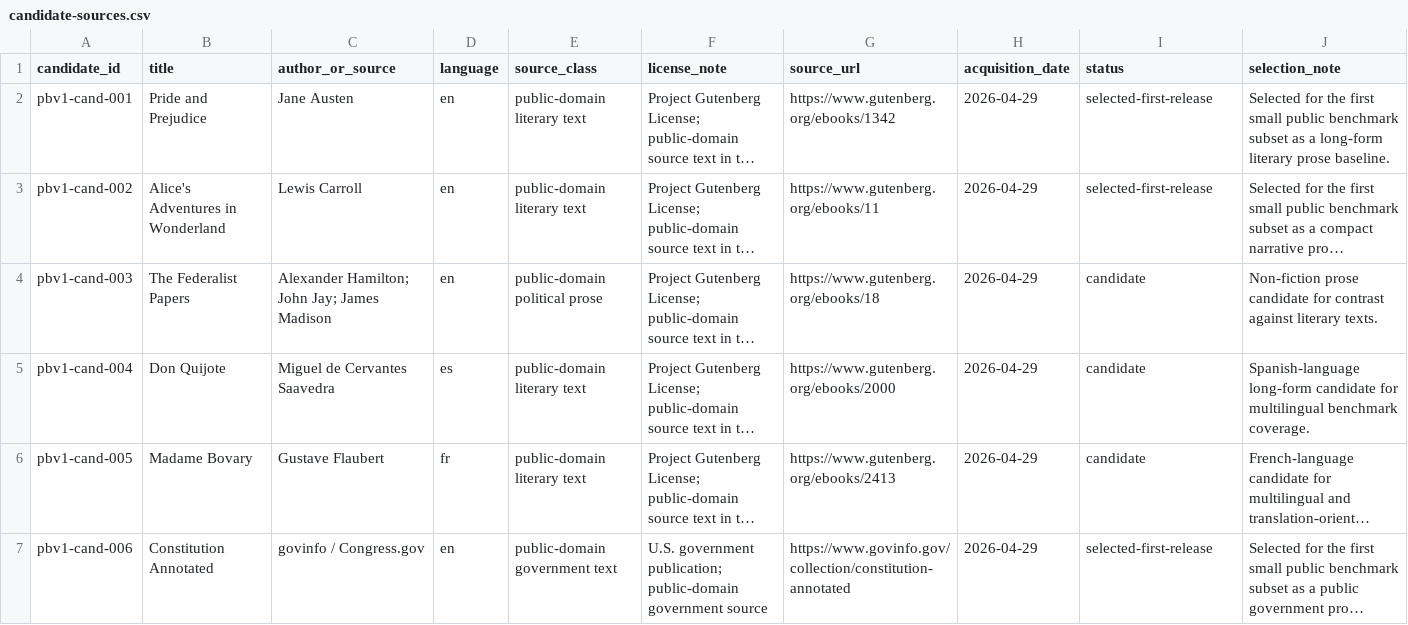
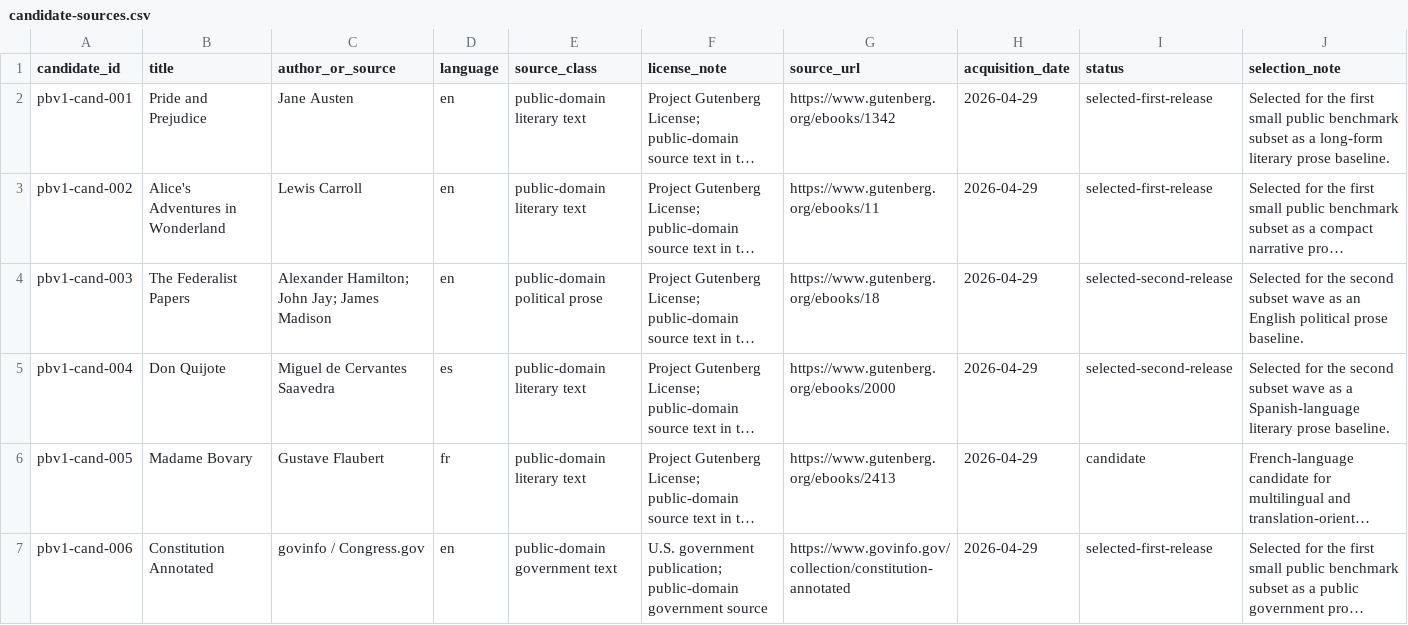
Before and after one commit to TakoVHS/CogniPrint, a CSV file: datasets/public-benchmark-v1/metadata/candidate-sources.csv, drawn as a sheet; long unchanged cells end in …; the diff names each change by its address in the sheet, - before the commit and + after, or states it on an @@ line.

```diff
--- a/datasets/public-benchmark-v1/metadata/candidate-sources.csv
+++ b/datasets/public-benchmark-v1/metadata/candidate-sources.csv
-I4:I5 (status): candidate
+I4:I5 (status): selected-second-release
-J4 (selection_note): Non-fiction prose candidate for contrast against literary texts.
+J4 (selection_note): Selected for the second subset wave as an English political prose baseline.
-J5 (selection_note): Spanish-language long-form candidate for multilingual benchmark coverage.
+J5 (selection_note): Selected for the second subset wave as a Spanish-language literary prose baseline.
```
Also changed, not shown: datasets/public-benchmark-v1/metadata/samples.csv, 17 other files.
